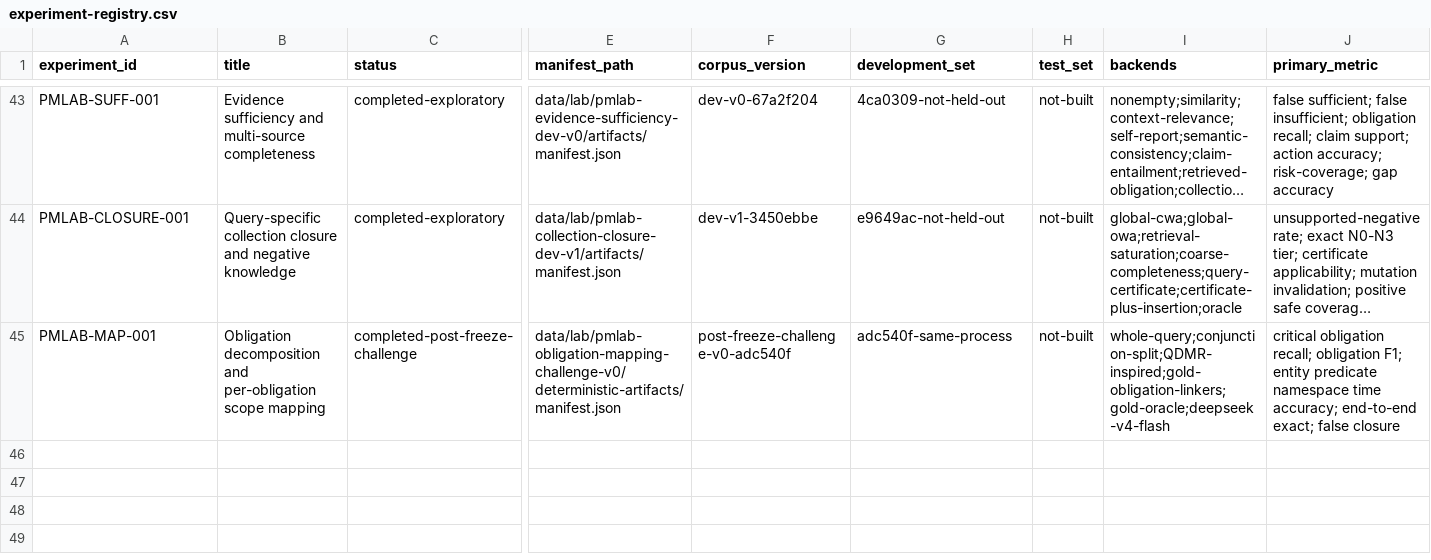
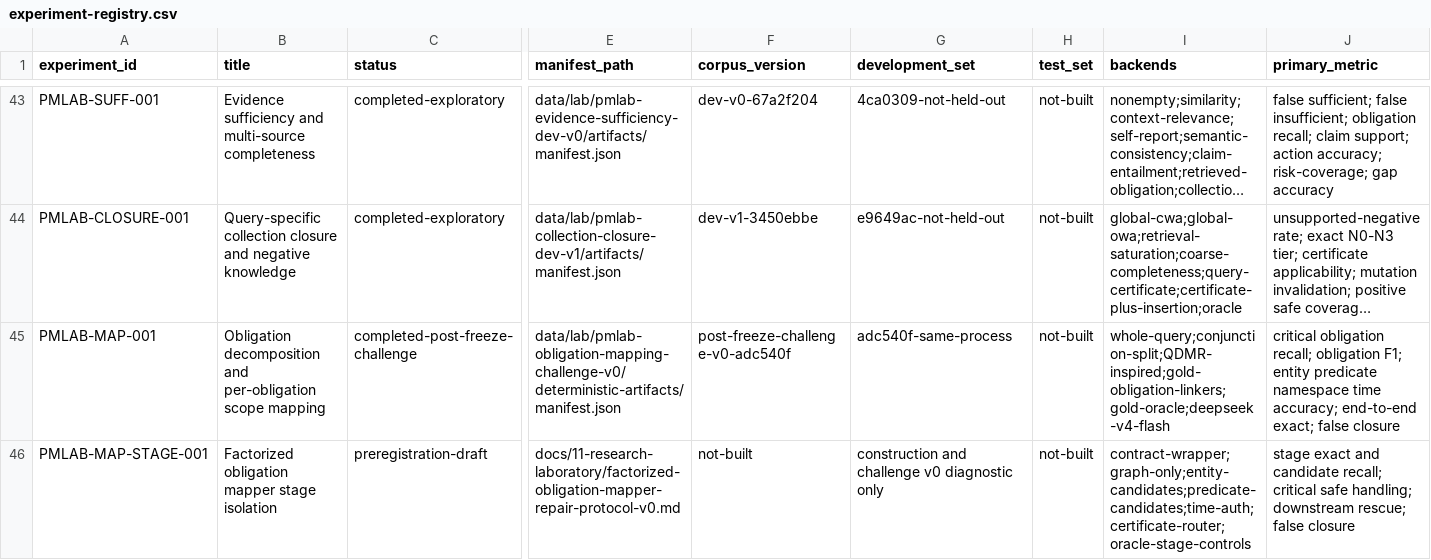
Before and after one commit to krapcys1-maker/adaptive-agent-memory-research, a CSV file: data/lab/experiment-registry.csv, drawn as a sheet; only a part is shown, gaps mark what is left out; long unchanged cells end in …; rows hold the shown columns only; the diff names each change by its address in the sheet, - before the commit and + after, or states it on an @@ line.

Commit message:
Factor obligation mapper failure stages

```diff
--- a/data/lab/experiment-registry.csv
+++ b/data/lab/experiment-registry.csv
+row 46: PMLAB-MAP-STAGE-001 | Factorized obligation mapper stage isolation | preregistration-draft | docs/11-research-laboratory/factorized-obligation-mapper-repair-protocol-v0.md | not-built | construction and challenge v0 diagnostic only | not-built | contract-wrapper;graph-only;entity-candidates;predicate-candidates;time-auth;certificate-router;oracle-stage-controls | stage exact and candidate recall; critical safe handling; downstream rescue; false closure
```
Also changed, not shown: 10 other files.
